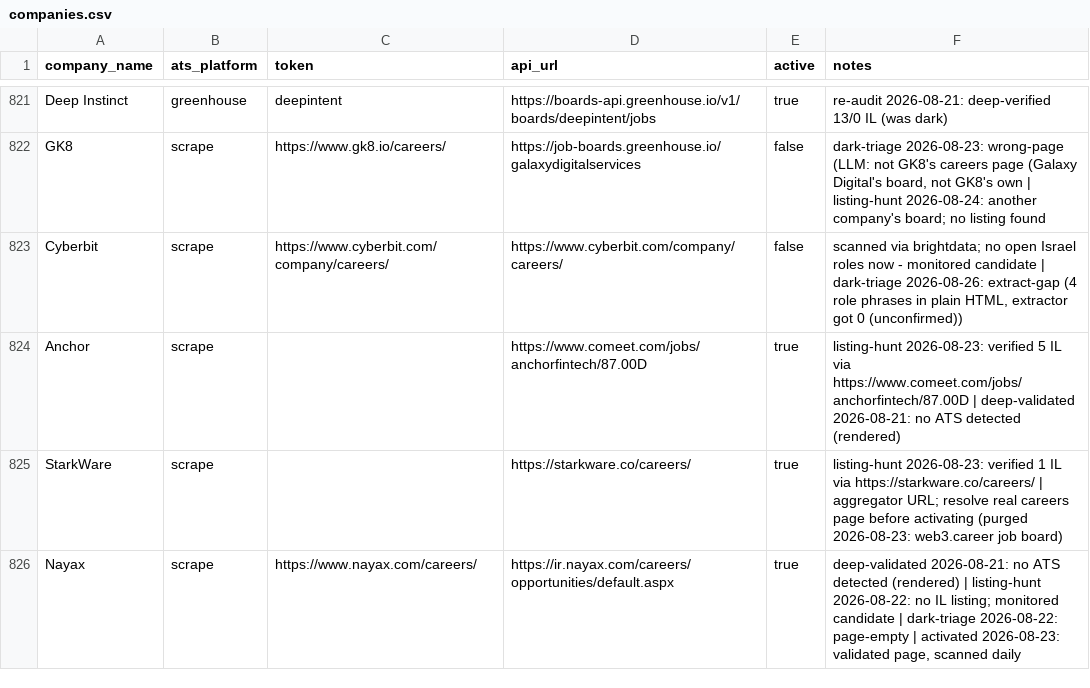
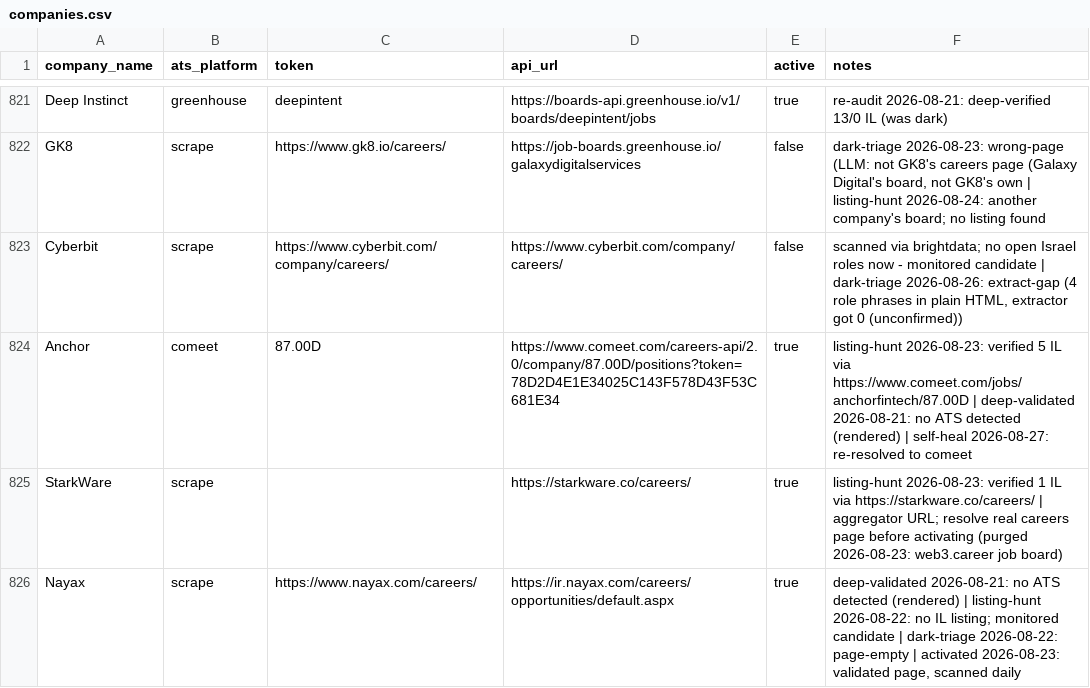
Before and after one commit to AnalystJobsIL/pipeline, a CSV file: companies.csv, drawn as a sheet; only a part is shown, gaps mark what is left out; the diff covers the shown part only.

```diff
--- a/companies.csv
+++ b/companies.csv
@@ -823,3 +823,3 @@ GK8,scrape,https://www.gk8.io/careers/,https://job-boards.greenhouse.io/galaxydi
 Cyberbit,scrape,https://www.cyberbit.com/company/careers/,https://www.cyberbit.com/company/careers/,false,"scanned via brightdata; no open Israel roles now - monitored candidate | dark-triage 2026-08-26: extract-gap (4 role phrases in plain HTML, extractor got 0 (unconfirmed))"
-Anchor,scrape,,https://www.comeet.com/jobs/anchorfintech/87.00D,true,listing-hunt 2026-08-23: verified 5 IL via https://www.comeet.com/jobs/anchorfintech/87.00D | deep-validated 2026-08-21: no ATS detected (rendered)
+Anchor,comeet,87.00D,https://www.comeet.com/careers-api/2.0/company/87.00D/positions?token=78D2D4E1E34025C143F578D43F53C681E34,true,listing-hunt 2026-08-23: verified 5 IL via https://www.comeet.com/jobs/anchorfintech/87.00D | deep-validated 2026-08-21: no ATS detected (rendered) | self-heal 2026-08-27: re-resolved to comeet
 StarkWare,scrape,,https://starkware.co/careers/,true,listing-hunt 2026-08-23: verified 1 IL via https://starkware.co/careers/ | aggregator URL; resolve real careers page before activating (purged 2026-08-23: web3.career job board)
```
Also changed, not shown: 68 edited cells elsewhere in this file.
